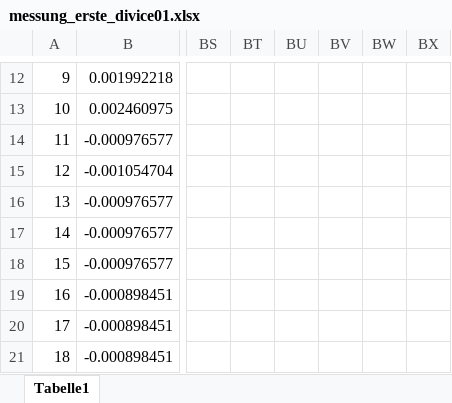
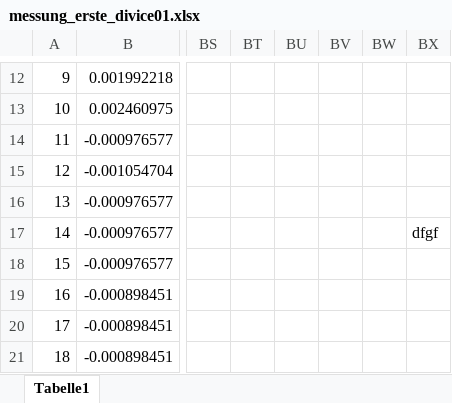
Before and after one commit to SmichaelSmolley/Diplom_Arbeit, an Excel workbook: Dokumentation/messung_erste_divice01.xlsx, sheet Tabelle1, drawn as a sheet; only a part is shown, gaps mark what is left out; values as stored, in another font and other column widths than the file's, no borders; charts and pictures not drawn; the diff names each change by its address in the sheet, - before the commit and + after, or states it on an @@ line.

Commit message:
bearbeitung messung

```diff
--- a/Dokumentation/messung_erste_divice01.xlsx (sheet Tabelle1)
+++ b/Dokumentation/messung_erste_divice01.xlsx (sheet Tabelle1)
-BX17: (empty)
+BX17: dfgf
```
Also changed, not shown: charts or pictures, 2 other files.
